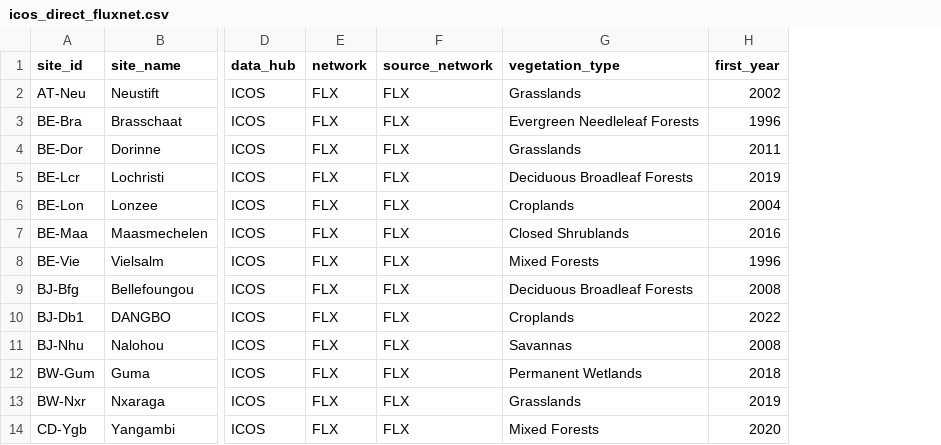
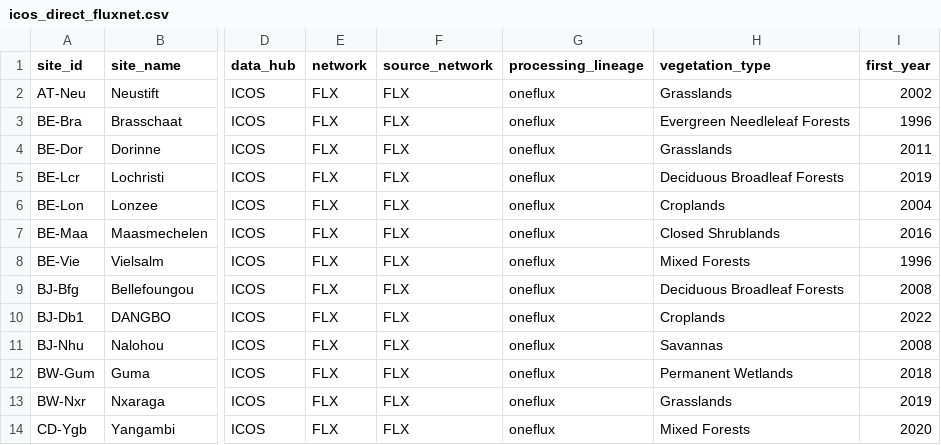
Before and after one commit to trevorkeenan/trevorkeenan.github.io, a CSV file: assets/icos_direct_fluxnet.csv, drawn as a sheet; only a part is shown, gaps mark what is left out; the diff names each change by its address in the sheet, - before the commit and + after, or states it on an @@ line.

```diff
--- a/assets/icos_direct_fluxnet.csv
+++ b/assets/icos_direct_fluxnet.csv
+column G (processing_lineage), rows 2-14: all oneflux
```
Also changed, not shown: assets/japanflux_direct_snapshot.csv, assets/shuttle_snapshot.csv, 12 other files.
